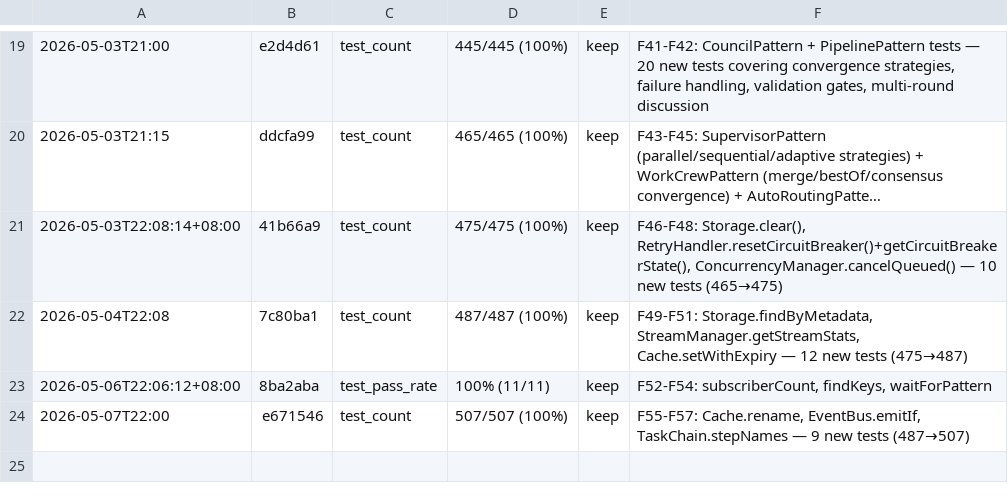
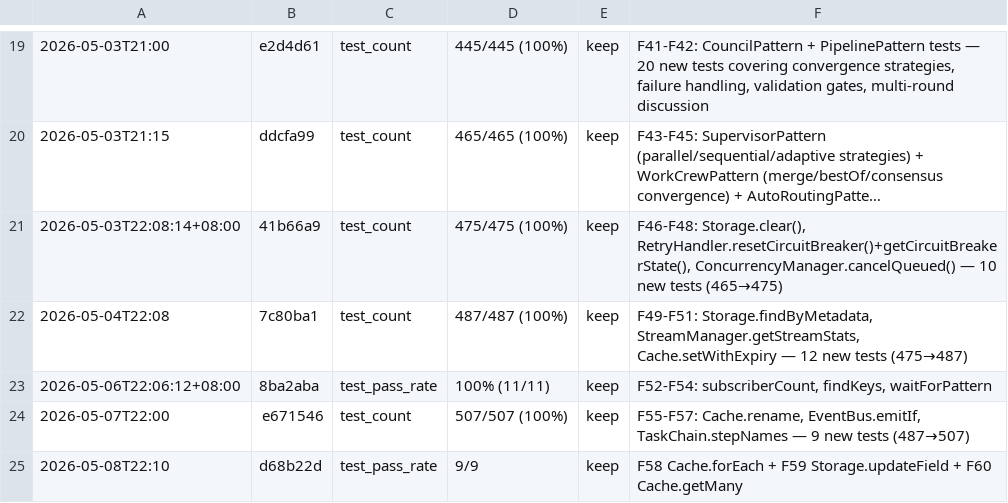
Before and after one commit to robertsong2019/agent-task-cli, a TSV file: experiments.tsv, drawn as a sheet; only a part is shown, gaps mark what is left out; long unchanged cells end in …; the diff names each change by its address in the sheet, - before the commit and + after, or states it on an @@ line.

```diff
--- a/experiments.tsv
+++ b/experiments.tsv
+row 25: 2026-05-08T22:10 | d68b22d | test_pass_rate | 9/9 | keep | F58 Cache.forEach + F59 Storage.updateField + F60 Cache.getMany
```
Also changed, not shown: 4 other files.
